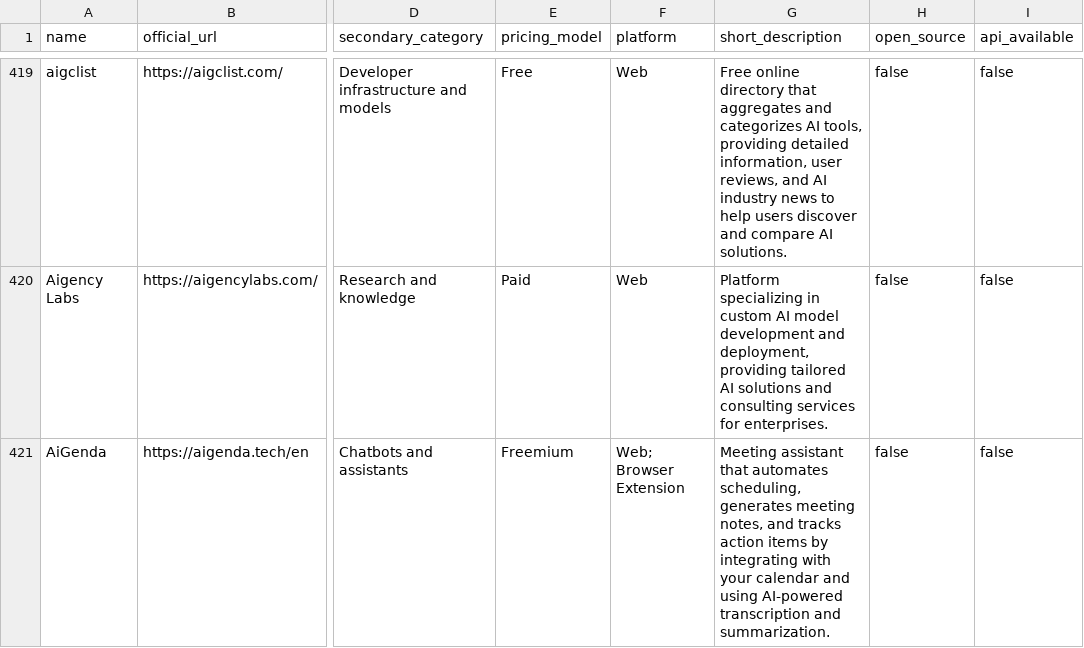
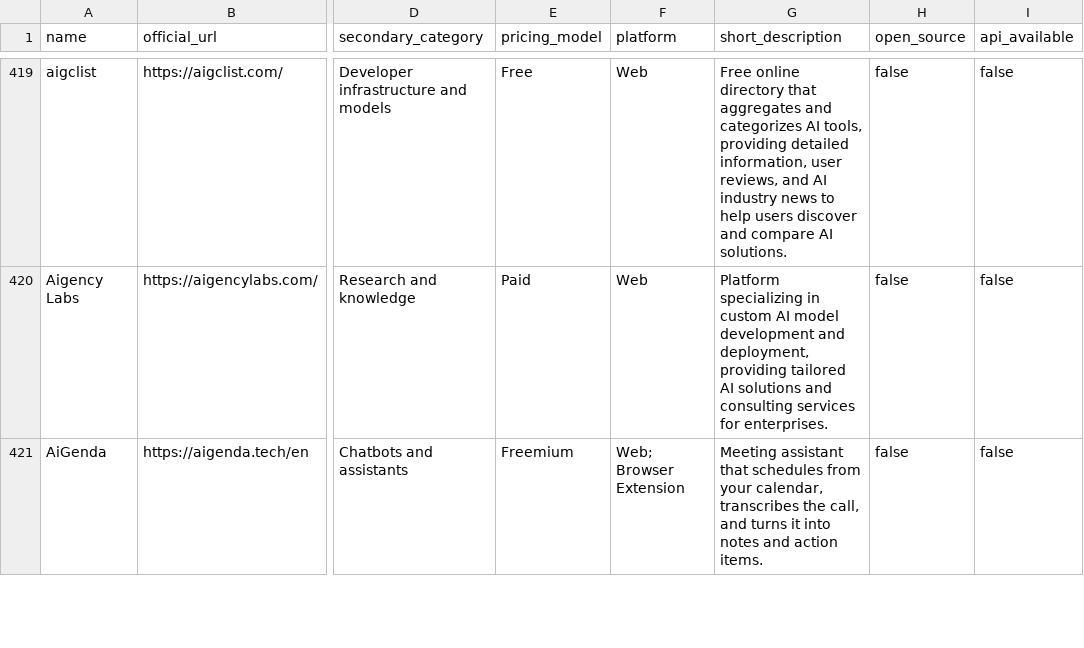
Before and after one commit to tioraicom/ai-tools-dataset, a CSV file: data/ai-tools.csv, drawn as a sheet; only a part is shown, gaps mark what is left out; the diff covers the shown part only; the diff names each change by its address in the sheet, - before the commit and + after, or states it on an @@ line.

Commit message:
Rewrite 33 descriptions that said nothing
Thirty records described the product as "AI-powered", which in a dataset
where every record is an AI tool tells the reader nothing, and three
reached for a marketing word instead of a fact. Each description now says
what the product actually does.

These were in the data from the first release and nothing caught them:
the description rules are checked against list entries, and until the
records were listed in the README this repository had none. Rendering the
data as a list is what made them visible.

No URL, category, pricing label, platform label, or verification date
changed. The listing is regenerated, so both editions carry the new text.

```diff
--- a/data/ai-tools.csv
+++ b/data/ai-tools.csv
-G421 (short_description): …assistant that automates scheduling, generates meeting notes, and tracks action items by integrating with your calendar and using AI-powered transcription and summarization.
+G421 (short_description): …assistant that schedules from your calendar, transcribes the call, and turns it into notes and action items.
```
Also changed, not shown: 32 edited cells elsewhere in this file, 4 other files.
